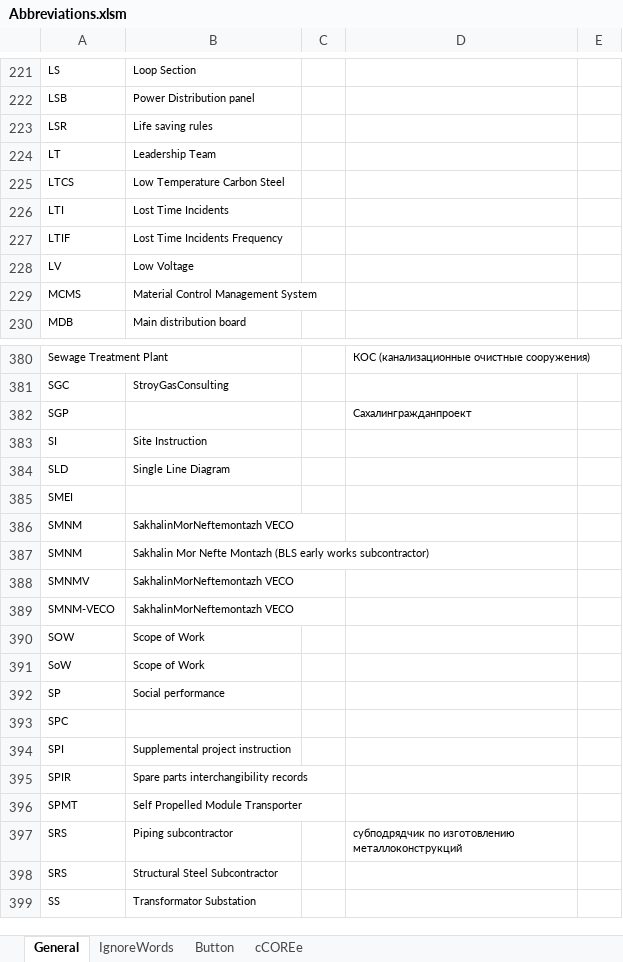
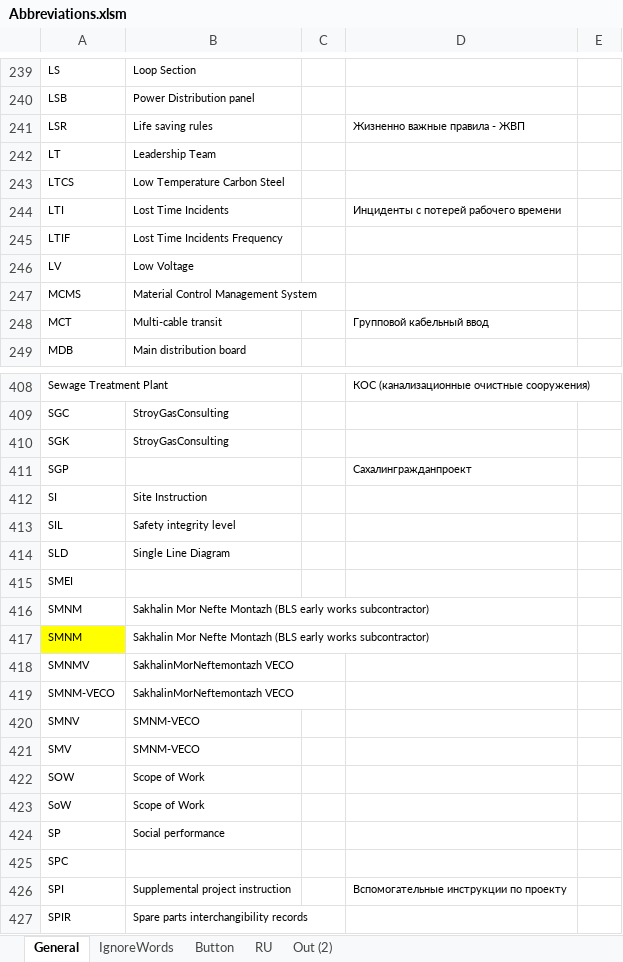
Before and after one commit to DeMoZ/Abbreviations, an Excel workbook: Abbreviations.xlsm, sheet General, drawn as a sheet; only a part is shown, gaps mark what is left out; the shorter side is filled out with more unchanged rows; values as stored, in another font and other column widths than the file's, no borders; table styles not drawn; addresses are those after the commit; the diff covers the shown part only; the diff names each change by its address in the sheet, - before the commit and + after, or states it on an @@ line.

```diff
--- a/Abbreviations.xlsm (sheet General)
+++ b/Abbreviations.xlsm (sheet General)
-sheet tab: cCOREe
+sheet tab: RU
+sheet tab: Out (2)
-D241: (empty)
+D241: Жизненно важные правила - ЖВП
-D244: (empty)
+D244: Инциденты с потерей рабочего времени
+row 248: MCT | Multi-cable transit |  | Групповой кабельный ввод
+row 410: SGK | StroyGasConsulting
+row 413: SIL | Safety integrity level
-B416: SakhalinMorNeftemontazh VECO
+B416: Sakhalin Mor Nefte Montazh (BLS early works subcontractor)
-A417 fill: none
+A417 fill: #FFFF00
+row 420: SMNV | SMNM-VECO
+row 421: SMV | SMNM-VECO
-D426: (empty)
+D426: Вспомогательные инструкции по проекту
```
Also changed, not shown: 43 added rows, 9 removed rows, 17 edited cells and cell formats elsewhere in this sheet, sheet IgnoreWords, formulas that keep their value, charts or pictures.
